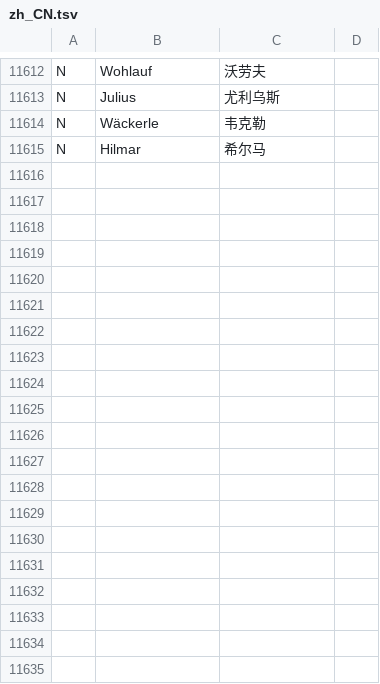
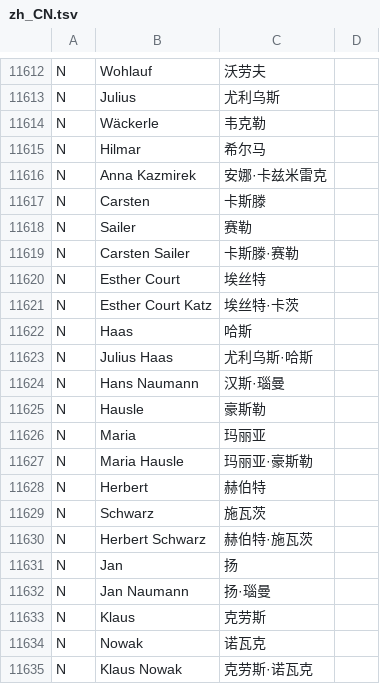
Before and after one commit to longying217/TheDarkestFiles-zhCN, a TSV file: translation/zh_CN.tsv, drawn as a sheet; only a part is shown, gaps mark what is left out; the diff covers the shown part only; the diff names each change by its address in the sheet, - before the commit and + after, or states it on an @@ line.

```diff
--- a/translation/zh_CN.tsv
+++ b/translation/zh_CN.tsv
+row 11616: N | Anna Kazmirek | 安娜·卡兹米雷克
+row 11617: N | Carsten | 卡斯滕
+row 11618: N | Sailer | 赛勒
+row 11619: N | Carsten Sailer | 卡斯滕·赛勒
+row 11620: N | Esther Court | 埃丝特
+row 11621: N | Esther Court Katz | 埃丝特·卡茨
+row 11622: N | Haas | 哈斯
+row 11623: N | Julius Haas | 尤利乌斯·哈斯
+row 11624: N | Hans Naumann | 汉斯·瑙曼
+row 11625: N | Hausle | 豪斯勒
+row 11626: N | Maria | 玛丽亚
+row 11627: N | Maria Hausle | 玛丽亚·豪斯勒
+row 11628: N | Herbert | 赫伯特
+row 11629: N | Schwarz | 施瓦茨
+row 11630: N | Herbert Schwarz | 赫伯特·施瓦茨
+row 11631: N | Jan | 扬
+row 11632: N | Jan Naumann | 扬·瑙曼
+row 11633: N | Klaus | 克劳斯
+row 11634: N | Nowak | 诺瓦克
+row 11635: N | Klaus Nowak | 克劳斯·诺瓦克
```
Also changed, not shown: 24 added rows elsewhere in this file, 3 other files.
